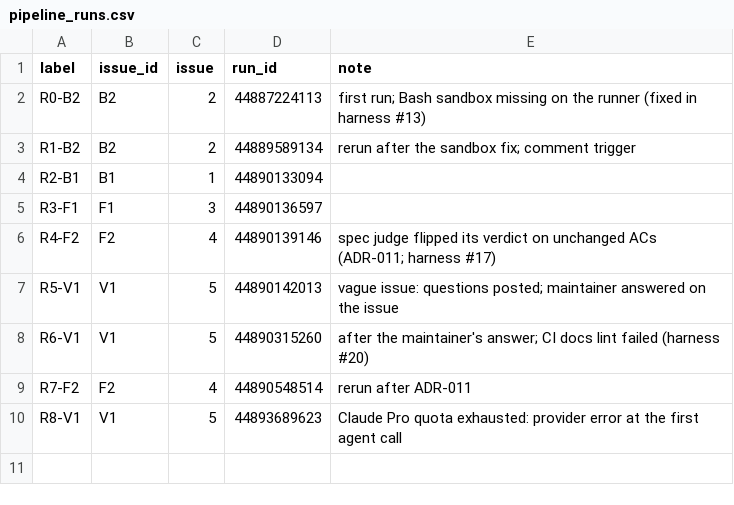
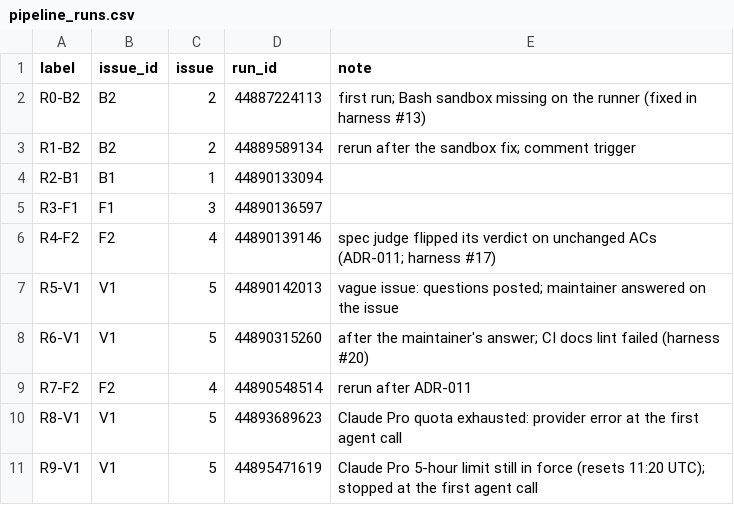
Before and after one commit to AvAdiii/autose-a3, a CSV file: results/pipeline_runs.csv, drawn as a sheet; the diff names each change by its address in the sheet, - before the commit and + after, or states it on an @@ line.

```diff
--- a/results/pipeline_runs.csv
+++ b/results/pipeline_runs.csv
+row 11: R9-V1 | V1 | 5 | 44895471619 | Claude Pro 5-hour limit still in force (resets 11:20 UTC); stopped at the first agent call
```
Also changed, not shown: results/results.csv, 9 other files.
